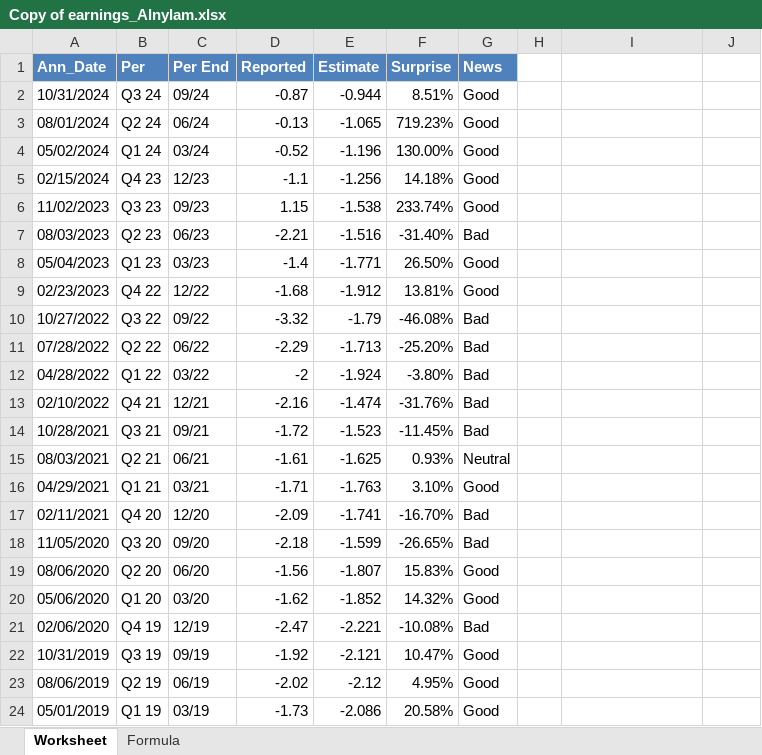
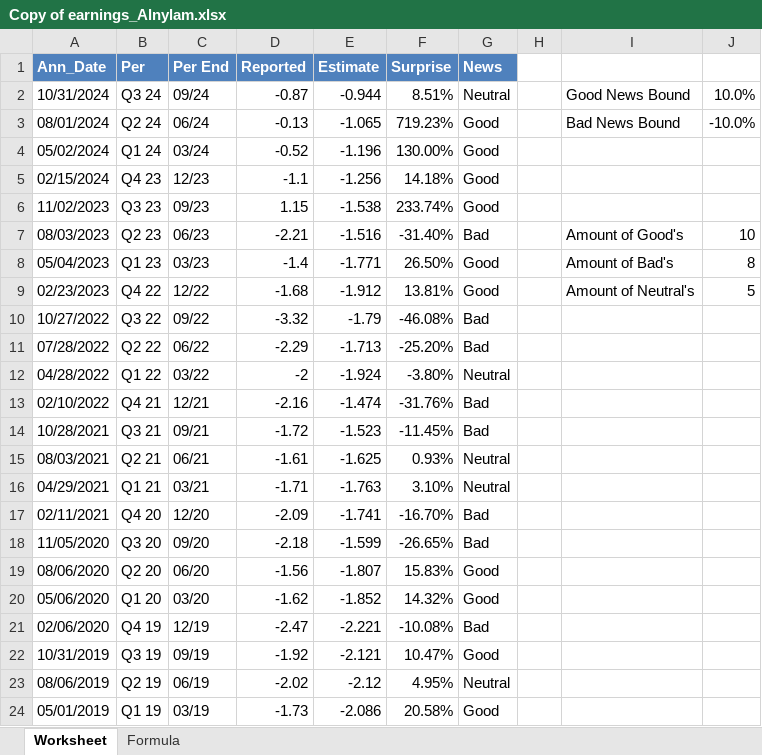
Before and after one commit to chriswehc/QFin_CF, an Excel workbook: Copy of earnings_Alnylam.xlsx, sheet Worksheet, drawn as a sheet; values as stored, in another font and other column widths than the file's, no borders; charts and pictures not drawn; the diff names each change by its address in the sheet, - before the commit and + after, or states it on an @@ line.

Commit message:
adjusted the data, and added another set of events

```diff
--- a/Copy of earnings_Alnylam.xlsx (sheet Worksheet)
+++ b/Copy of earnings_Alnylam.xlsx (sheet Worksheet)
-G2 (News): Good
+G2 (News): Neutral
-I2: (empty)
+I2: Good News Bound
-J2: (empty)
+J2: 10.0%
-I3: (empty)
+I3: Bad News Bound
-J3: (empty)
+J3: -10.0%
-I7: (empty)
+I7: Amount of Good's
-J7: (empty)
+J7: 10
-I8: (empty)
+I8: Amount of Bad's
-J8: (empty)
+J8: 8
-I9: (empty)
+I9: Amount of Neutral's
-J9: (empty)
+J9: 5
-G12 (News): Bad
+G12 (News): Neutral
-G16 (News): Good
+G16 (News): Neutral
-G23 (News): Good
+G23 (News): Neutral
```
Also changed, not shown: sheet Formula, formulas that keep their value, charts or pictures, 1 other file.
